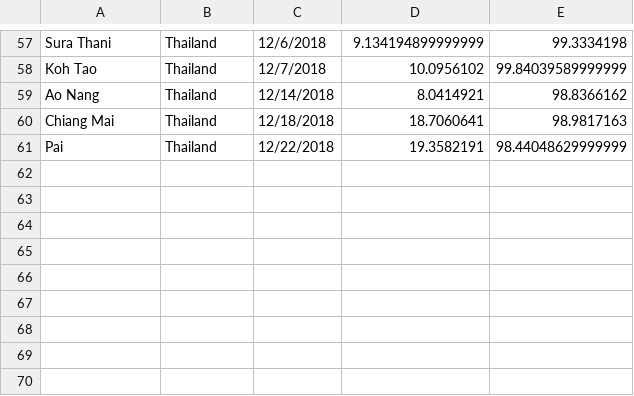
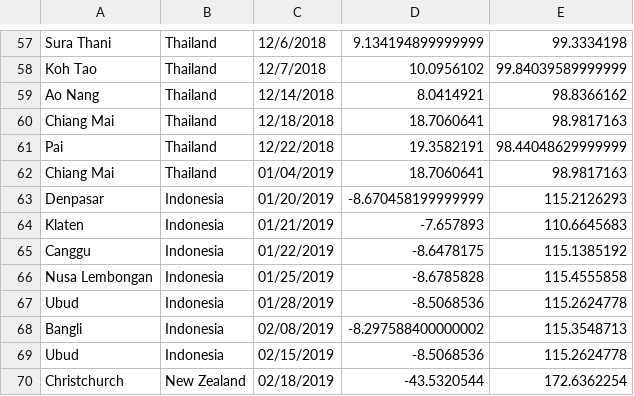
Before and after one commit to jackdreilly/taxeedee, a CSV file: locations/locations.csv, drawn as a sheet; only a part is shown, gaps mark what is left out; the diff names each change by its address in the sheet, - before the commit and + after, or states it on an @@ line.

Commit message:
pipfile port bump and locations update

```diff
--- a/locations/locations.csv
+++ b/locations/locations.csv
+row 62: Chiang Mai | Thailand | 01/04/2019 | 18.7060641 | 98.9817163
+row 63: Denpasar | Indonesia | 01/20/2019 | -8.670458199999999 | 115.2126293
+row 64: Klaten | Indonesia | 01/21/2019 | -7.657893 | 110.6645683
+row 65: Canggu | Indonesia | 01/22/2019 | -8.6478175 | 115.1385192
+row 66: Nusa Lembongan | Indonesia | 01/25/2019 | -8.6785828 | 115.4555858
+row 67: Ubud | Indonesia | 01/28/2019 | -8.5068536 | 115.2624778
+row 68: Bangli | Indonesia | 02/08/2019 | -8.297588400000002 | 115.3548713
+row 69: Ubud | Indonesia | 02/15/2019 | -8.5068536 | 115.2624778
+row 70: Christchurch | New Zealand | 02/18/2019 | -43.5320544 | 172.6362254
```
Also changed, not shown: 1 other file.
